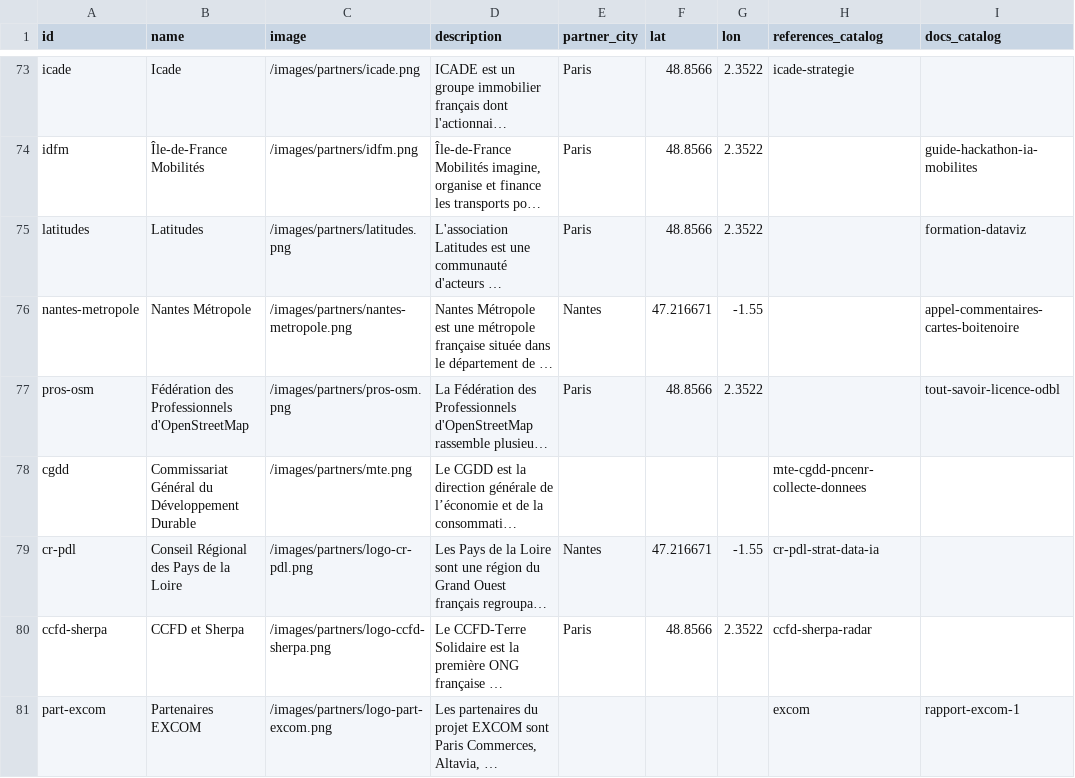
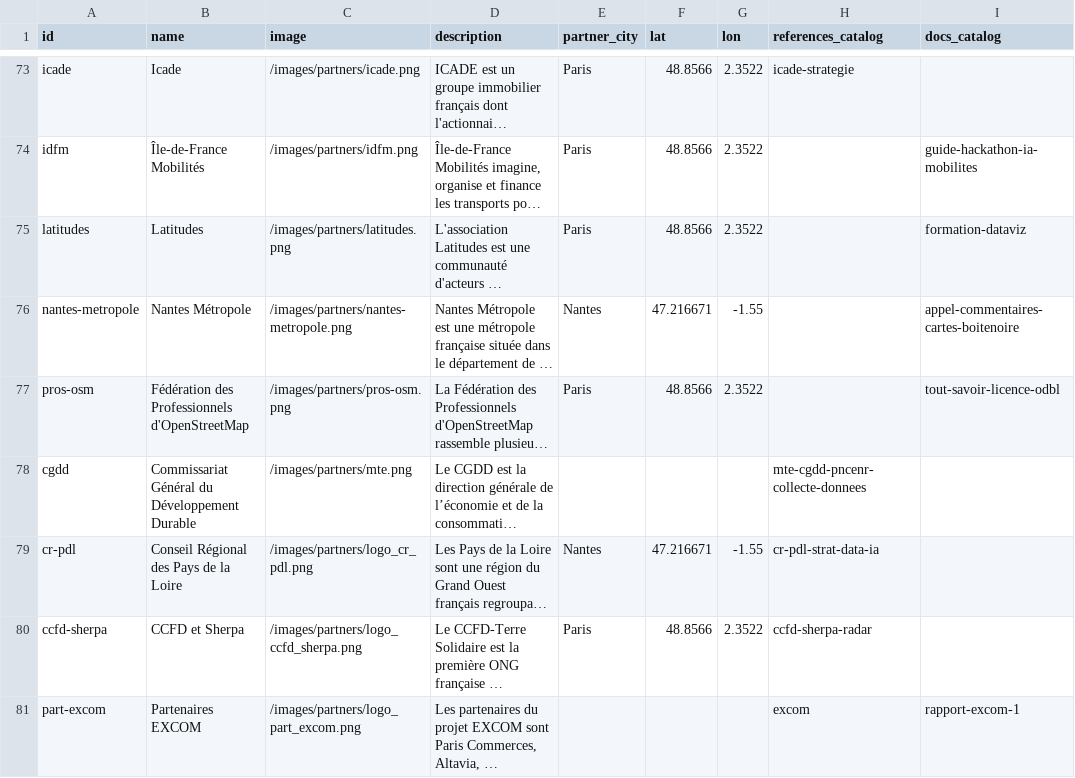
Before and after one commit to datactivist/opendatactivist, a CSV file: public/sitedata/partners.csv, drawn as a sheet; only a part is shown, gaps mark what is left out; long unchanged cells end in …; the diff names each change by its address in the sheet, - before the commit and + after, or states it on an @@ line.

Commit message:
Update partners.csv

```diff
--- a/public/sitedata/partners.csv
+++ b/public/sitedata/partners.csv
-C79 (image): /images/partners/logo-cr-pdl.png
+C79 (image): /images/partners/logo_cr_pdl.png
-C80 (image): /images/partners/logo-ccfd-sherpa.png
+C80 (image): /images/partners/logo_ccfd_sherpa.png
-C81 (image): /images/partners/logo-part-excom.png
+C81 (image): /images/partners/logo_part_excom.png
```
